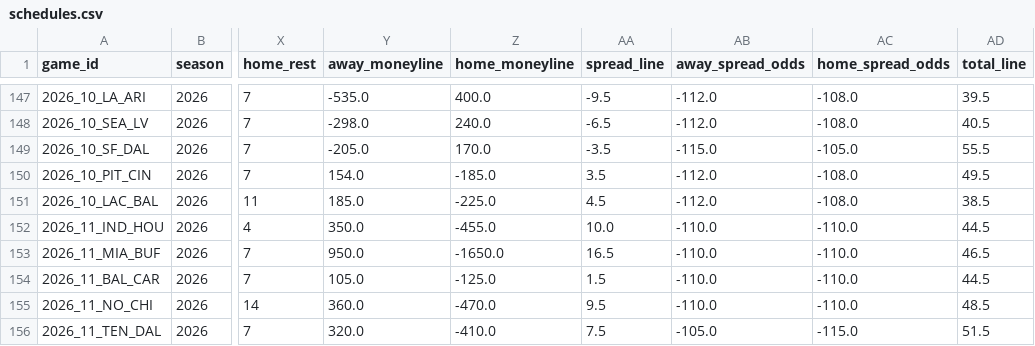
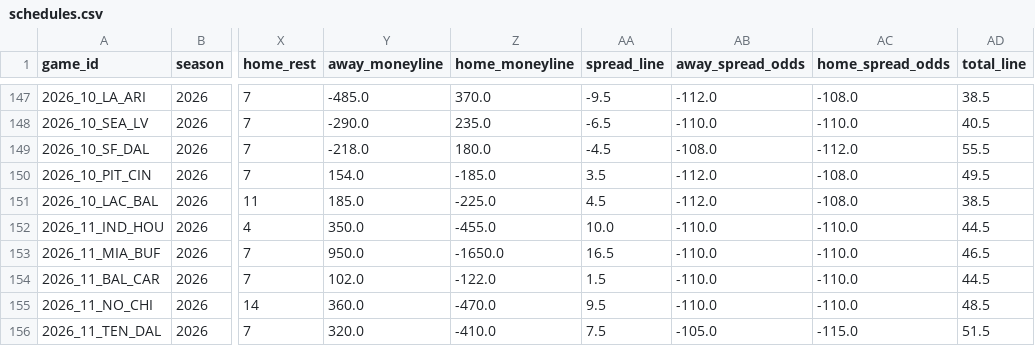
Before and after one commit to turernt/nfl-ai-predictor, a CSV file: data/schedules.csv, drawn as a sheet; only a part is shown, gaps mark what is left out; the diff covers the shown part only; the diff names each change by its address in the sheet, - before the commit and + after, or states it on an @@ line.

```diff
--- a/data/schedules.csv
+++ b/data/schedules.csv
-Y147 (away_moneyline): -535.0
+Y147 (away_moneyline): -485.0
-Z147 (home_moneyline): 400.0
+Z147 (home_moneyline): 370.0
-AD147 (total_line): 39.5
+AD147 (total_line): 38.5
-Y148 (away_moneyline): -298.0
+Y148 (away_moneyline): -290.0
-Z148 (home_moneyline): 240.0
+Z148 (home_moneyline): 235.0
-AB148 (away_spread_odds): -112.0
+AB148 (away_spread_odds): -110.0
-AC148 (home_spread_odds): -108.0
+AC148 (home_spread_odds): -110.0
-Y149 (away_moneyline): -205.0
+Y149 (away_moneyline): -218.0
-Z149 (home_moneyline): 170.0
+Z149 (home_moneyline): 180.0
-AA149 (spread_line): -3.5
+AA149 (spread_line): -4.5
-AB149 (away_spread_odds): -115.0
+AB149 (away_spread_odds): -108.0
-AC149 (home_spread_odds): -105.0
+AC149 (home_spread_odds): -112.0
-Y154 (away_moneyline): 105.0
+Y154 (away_moneyline): 102.0
-Z154 (home_moneyline): -125.0
+Z154 (home_moneyline): -122.0
```
Also changed, not shown: 32 edited cells elsewhere in this file, data/team_elos.csv, 10 other files.
